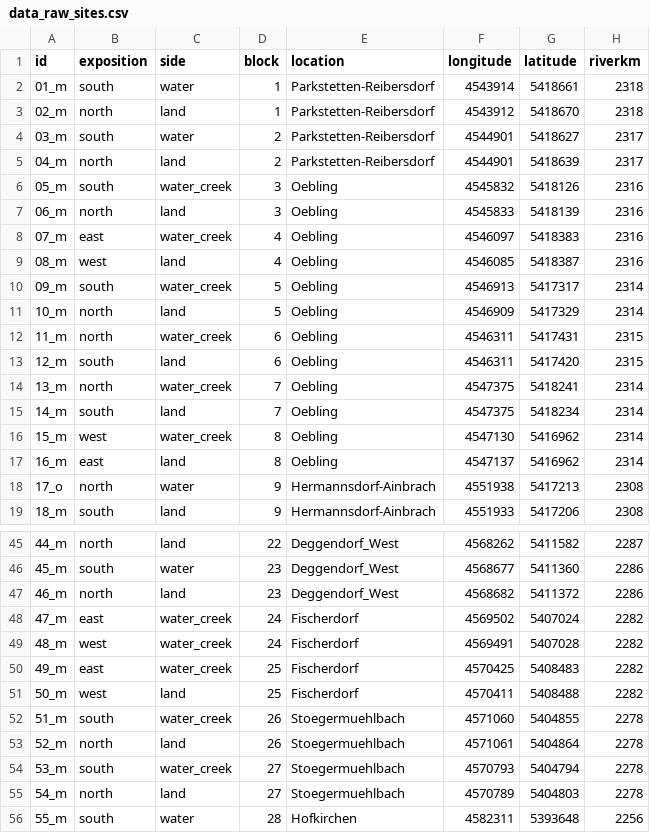
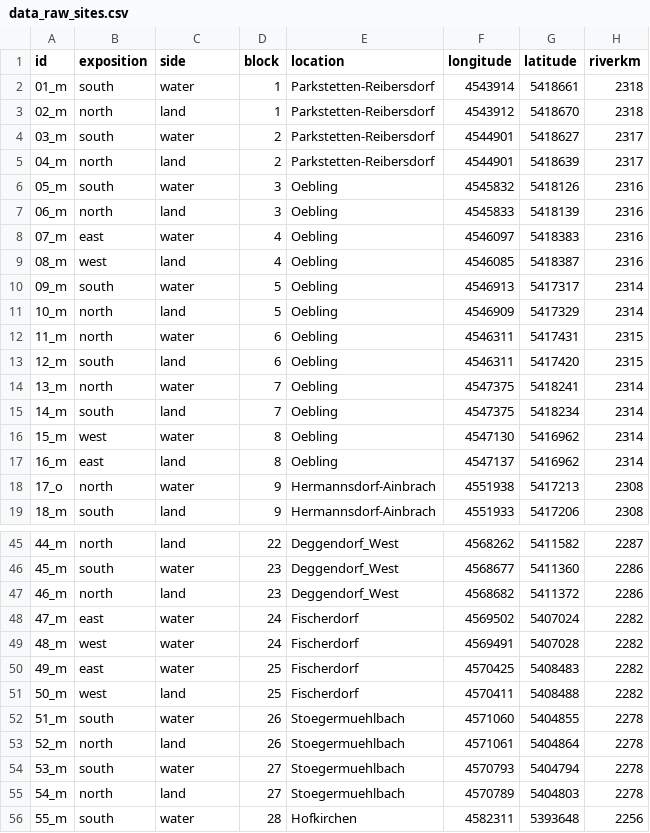
Before and after one commit to markus1bauer/2022_danube_dike_survey, a CSV file: data/raw/data_raw_sites.csv, drawn as a sheet; only a part is shown, gaps mark what is left out; the diff covers the shown part only; the diff names each change by its address in the sheet, - before the commit and + after, or states it on an @@ line.

Commit message:
water_creek to water

```diff
--- a/data/raw/data_raw_sites.csv
+++ b/data/raw/data_raw_sites.csv
-C6 (side): water_creek
+C6 (side): water
-C8 (side): water_creek
+C8 (side): water
-C10 (side): water_creek
+C10 (side): water
-C12 (side): water_creek
+C12 (side): water
-C14 (side): water_creek
+C14 (side): water
-C16 (side): water_creek
+C16 (side): water
-C48:C50 (side): water_creek
+C48:C50 (side): water
-C52 (side): water_creek
+C52 (side): water
-C54 (side): water_creek
+C54 (side): water
```
Also changed, not shown: 8 edited cells elsewhere in this file.
